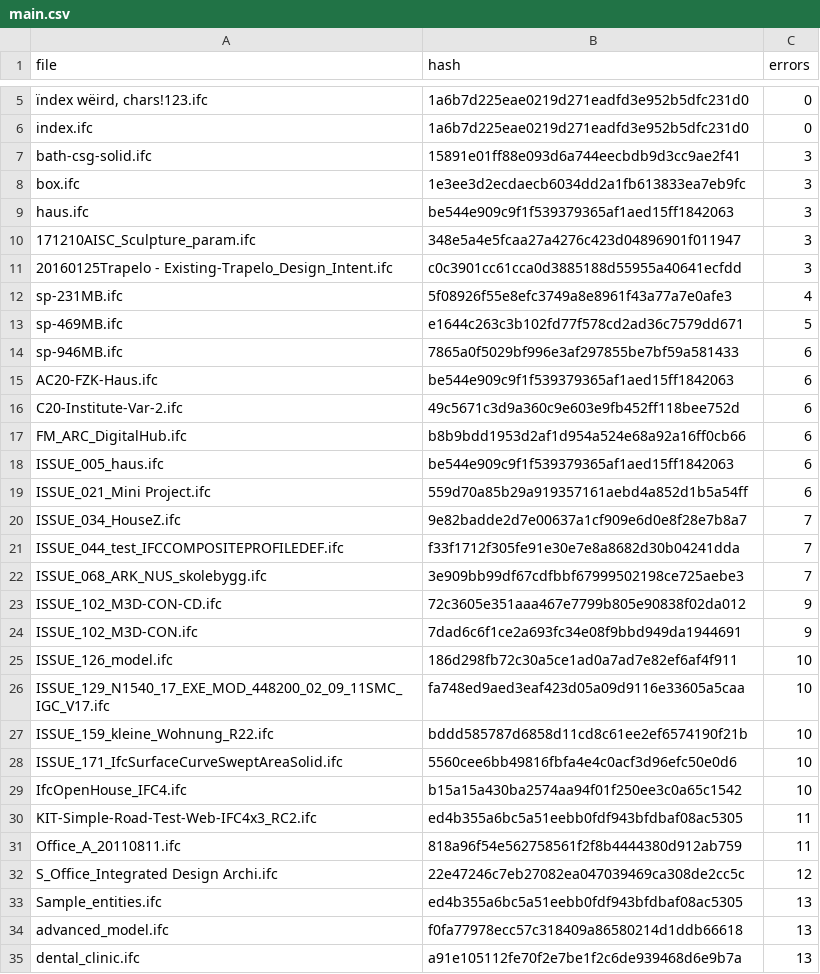
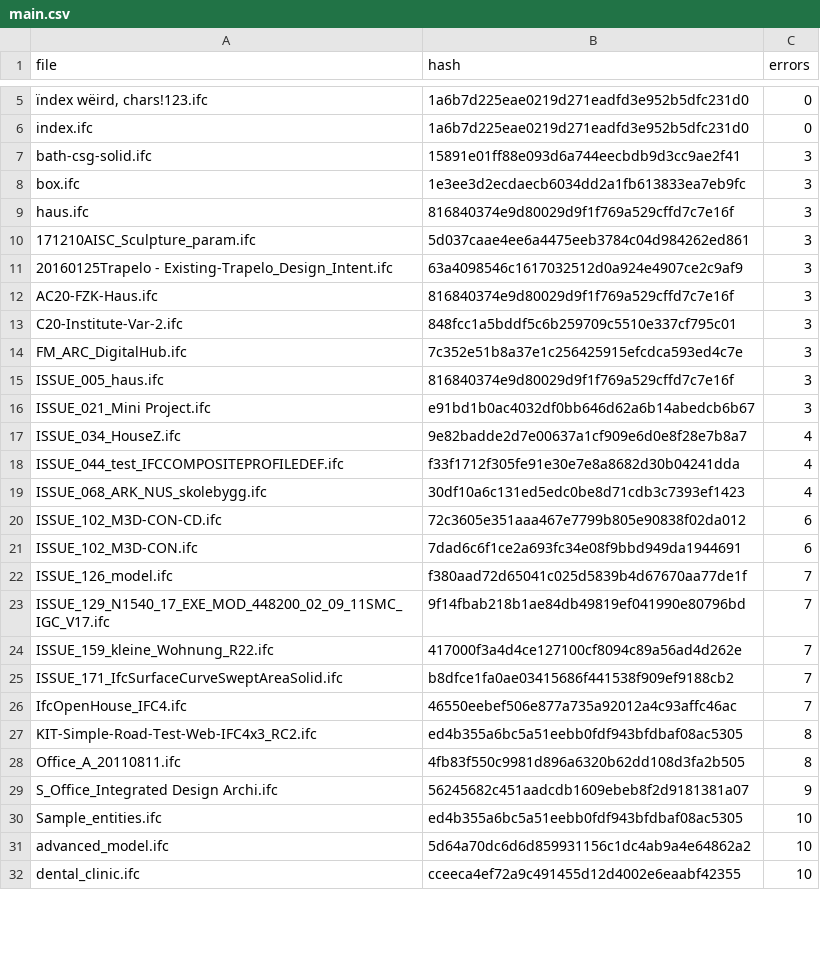
Before and after one commit to pablo-mayrgundter/conway-old, a CSV file: regression/test_models/main.csv, drawn as a sheet; only a part is shown, gaps mark what is left out; the diff covers the shown part only.

```diff
--- a/regression/test_models/main.csv
+++ b/regression/test_models/main.csv
@@ -8,28 +8,25 @@ bath-csg-solid.ifc,15891e01ff88e093d6a744eecbdb9d3cc9ae2f41,3
 box.ifc,1e3ee3d2ecdaecb6034dd2a1fb613833ea7eb9fc,3
-haus.ifc,be544e909c9f1f539379365af1aed15ff1842063,3
-171210AISC_Sculpture_param.ifc,348e5a4e5fcaa27a4276c423d04896901f011947,3
-20160125Trapelo - Existing-Trapelo_Design_Intent.ifc,c0c3901cc61cca0d3885188d55955a40641ecfdd,3
-sp-231MB.ifc,5f08926f55e8efc3749a8e8961f43a77a7e0afe3,4
-sp-469MB.ifc,e1644c263c3b102fd77f578cd2ad36c7579dd671,5
-sp-946MB.ifc,7865a0f5029bf996e3af297855be7bf59a581433,6
-AC20-FZK-Haus.ifc,be544e909c9f1f539379365af1aed15ff1842063,6
-C20-Institute-Var-2.ifc,49c5671c3d9a360c9e603e9fb452ff118bee752d,6
-FM_ARC_DigitalHub.ifc,b8b9bdd1953d2af1d954a524e68a92a16ff0cb66,6
-ISSUE_005_haus.ifc,be544e909c9f1f539379365af1aed15ff1842063,6
-ISSUE_021_Mini Project.ifc,559d70a85b29a919357161aebd4a852d1b5a54ff,6
-ISSUE_034_HouseZ.ifc,9e82badde2d7e00637a1cf909e6d0e8f28e7b8a7,7
-ISSUE_044_test_IFCCOMPOSITEPROFILEDEF.ifc,f33f1712f305fe91e30e7e8a8682d30b04241dda,7
-ISSUE_068_ARK_NUS_skolebygg.ifc,3e909bb99df67cdfbbf67999502198ce725aebe3,7
-ISSUE_102_M3D-CON-CD.ifc,72c3605e351aaa467e7799b805e90838f02da012,9
-ISSUE_102_M3D-CON.ifc,7dad6c6f1ce2a693fc34e08f9bbd949da1944691,9
-ISSUE_126_model.ifc,186d298fb72c30a5ce1ad0a7ad7e82ef6af4f911,10
-ISSUE_129_N1540_17_EXE_MOD_448200_02_09_11SMC_IGC_V17.ifc,fa748ed9aed3eaf423d05a09d9116e33605a5caa,10
-ISSUE_159_kleine_Wohnung_R22.ifc,bddd585787d6858d11cd8c61ee2ef6574190f21b,10
-ISSUE_171_IfcSurfaceCurveSweptAreaSolid.ifc,5560cee6bb49816fbfa4e4c0acf3d96efc50e0d6,10
-IfcOpenHouse_IFC4.ifc,b15a15a430ba2574aa94f01f250ee3c0a65c1542,10
-KIT-Simple-Road-Test-Web-IFC4x3_RC2.ifc,ed4b355a6bc5a51eebb0fdf943bfdbaf08ac5305,11
-Office_A_20110811.ifc,818a96f54e562758561f2f8b4444380d912ab759,11
-S_Office_Integrated Design Archi.ifc,22e47246c7eb27082ea047039469ca308de2cc5c,12
-Sample_entities.ifc,ed4b355a6bc5a51eebb0fdf943bfdbaf08ac5305,13
-advanced_model.ifc,f0fa77978ecc57c318409a86580214d1ddb66618,13
-dental_clinic.ifc,a91e105112fe70f2e7be1f2c6de939468d6e9b7a,13
+haus.ifc,816840374e9d80029d9f1f769a529cffd7c7e16f,3
+171210AISC_Sculpture_param.ifc,5d037caae4ee6a4475eeb3784c04d984262ed861,3
+20160125Trapelo - Existing-Trapelo_Design_Intent.ifc,63a4098546c1617032512d0a924e4907ce2c9af9,3
+AC20-FZK-Haus.ifc,816840374e9d80029d9f1f769a529cffd7c7e16f,3
+C20-Institute-Var-2.ifc,848fcc1a5bddf5c6b259709c5510e337cf795c01,3
+FM_ARC_DigitalHub.ifc,7c352e51b8a37e1c256425915efcdca593ed4c7e,3
+ISSUE_005_haus.ifc,816840374e9d80029d9f1f769a529cffd7c7e16f,3
+ISSUE_021_Mini Project.ifc,e91bd1b0ac4032df0bb646d62a6b14abedcb6b67,3
+ISSUE_034_HouseZ.ifc,9e82badde2d7e00637a1cf909e6d0e8f28e7b8a7,4
+ISSUE_044_test_IFCCOMPOSITEPROFILEDEF.ifc,f33f1712f305fe91e30e7e8a8682d30b04241dda,4
+ISSUE_068_ARK_NUS_skolebygg.ifc,30df10a6c131ed5edc0be8d71cdb3c7393ef1423,4
+ISSUE_102_M3D-CON-CD.ifc,72c3605e351aaa467e7799b805e90838f02da012,6
+ISSUE_102_M3D-CON.ifc,7dad6c6f1ce2a693fc34e08f9bbd949da1944691,6
+ISSUE_126_model.ifc,f380aad72d65041c025d5839b4d67670aa77de1f,7
+ISSUE_129_N1540_17_EXE_MOD_448200_02_09_11SMC_IGC_V17.ifc,9f14fbab218b1ae84db49819ef041990e80796bd,7
+ISSUE_159_kleine_Wohnung_R22.ifc,417000f3a4d4ce127100cf8094c89a56ad4d262e,7
+ISSUE_171_IfcSurfaceCurveSweptAreaSolid.ifc,b8dfce1fa0ae03415686f441538f909ef9188cb2,7
+IfcOpenHouse_IFC4.ifc,46550eebef506e877a735a92012a4c93affc46ac,7
+KIT-Simple-Road-Test-Web-IFC4x3_RC2.ifc,ed4b355a6bc5a51eebb0fdf943bfdbaf08ac5305,8
+Office_A_20110811.ifc,4fb83f550c9981d896a6320b62dd108d3fa2b505,8
+S_Office_Integrated Design Archi.ifc,56245682c451aadcdb1609ebeb8f2d9181381a07,9
+Sample_entities.ifc,ed4b355a6bc5a51eebb0fdf943bfdbaf08ac5305,10
+advanced_model.ifc,5d64a70dc6d6d859931156c1dc4ab9a4e64862a2,10
+dental_clinic.ifc,cceeca4ef72a9c491455d12d4002e6eaabf42355,10
```
Also changed, not shown: 11 edited cells elsewhere in this file, regression/test_models/IfcOpenHouse_IFC4.csv, regression/test_models/Office_A_20110811.csv, 24 other files.
